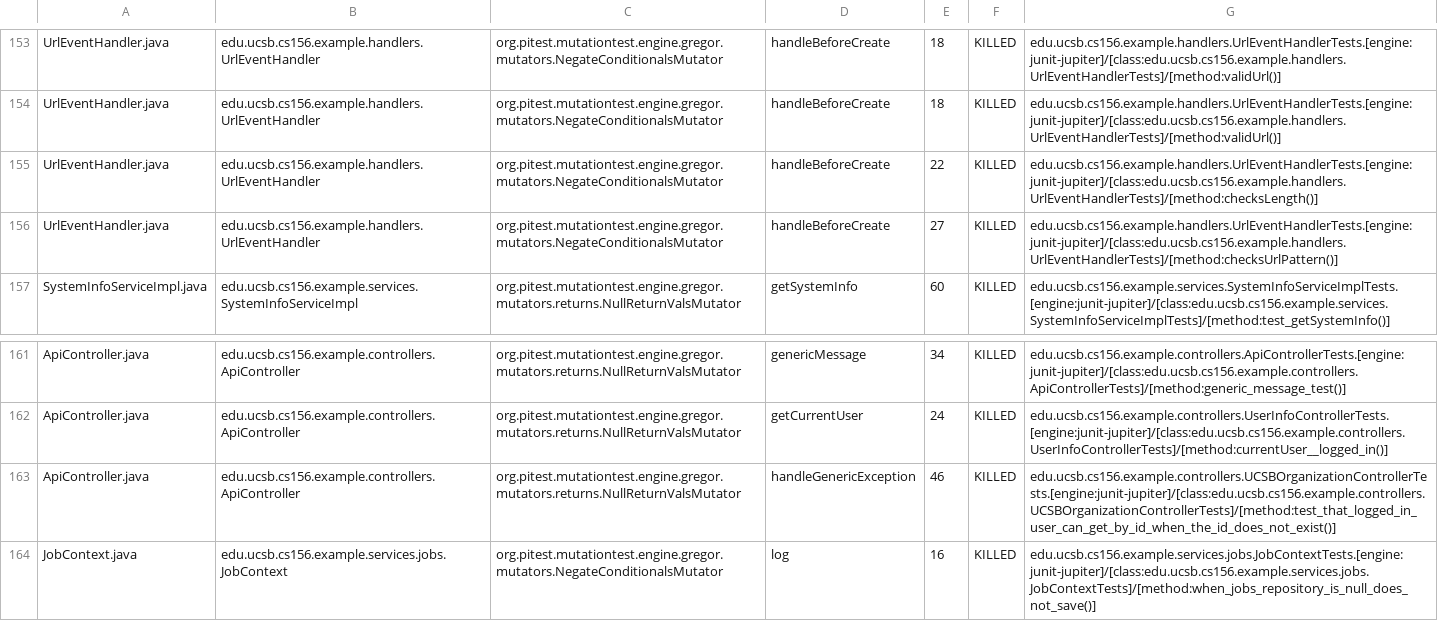
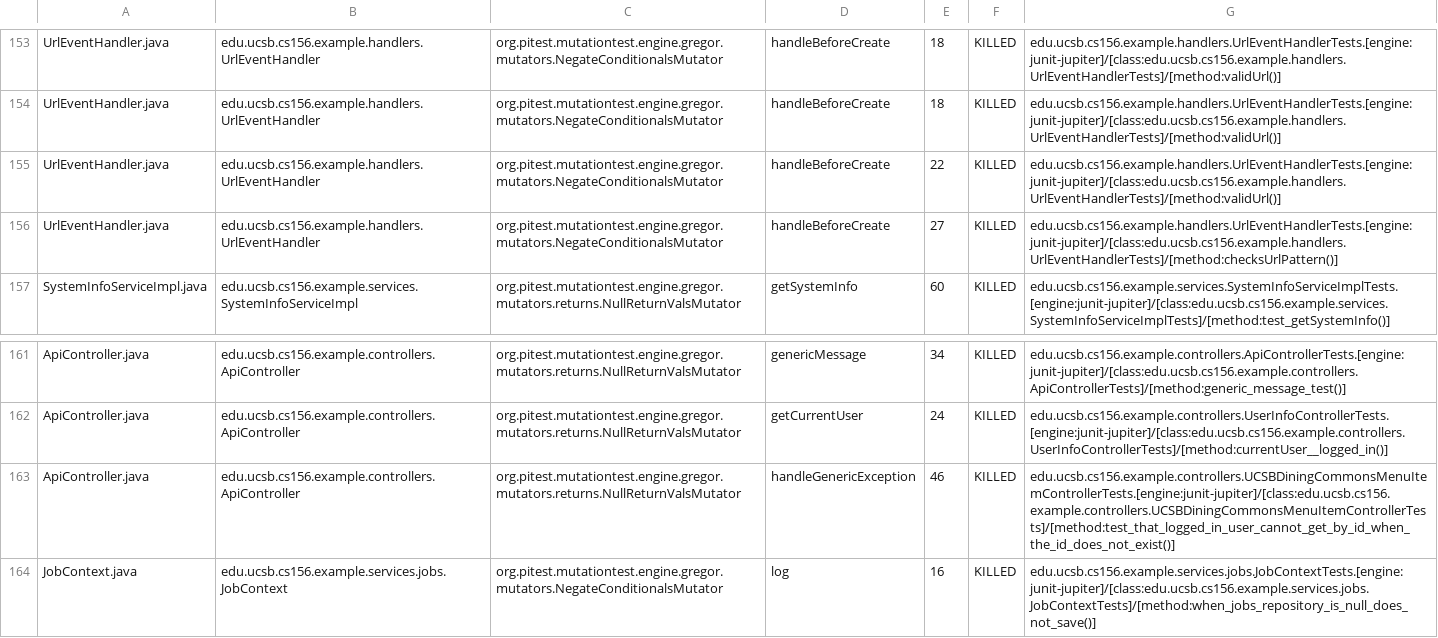
Before and after one commit to ucsb-cs156-s26/team01-s26-07, a CSV file: prs/67/pitest/mutations.csv, drawn as a sheet; only a part is shown, gaps mark what is left out.

Commit message:
Deploying to gh-pages from @ ucsb-cs156-s26/team01-s26-07@84da1cc43b856e347882a4cd308c752c509abd19 🚀

```diff
--- a/prs/67/pitest/mutations.csv
+++ b/prs/67/pitest/mutations.csv
@@ -154,3 +154,3 @@ UrlEventHandler.java,edu.ucsb.cs156.example.handlers.UrlEventHandler,org.pitest.
 UrlEventHandler.java,edu.ucsb.cs156.example.handlers.UrlEventHandler,org.pitest.mutationtest.engine.gregor.mutators.NegateConditionalsMutator,handleBeforeCreate,18,KILLED,edu.ucsb.cs156.example.handlers.UrlEventHandlerTests.[engine:junit-jupiter]/[class:edu.ucsb.cs156.example.handlers.UrlEventHandlerTests]/[method:validUrl()]
-UrlEventHandler.java,edu.ucsb.cs156.example.handlers.UrlEventHandler,org.pitest.mutationtest.engine.gregor.mutators.NegateConditionalsMutator,handleBeforeCreate,22,KILLED,edu.ucsb.cs156.example.handlers.UrlEventHandlerTests.[engine:junit-jupiter]/[class:edu.ucsb.cs156.example.handlers.UrlEventHandlerTests]/[method:checksLength()]
+UrlEventHandler.java,edu.ucsb.cs156.example.handlers.UrlEventHandler,org.pitest.mutationtest.engine.gregor.mutators.NegateConditionalsMutator,handleBeforeCreate,22,KILLED,edu.ucsb.cs156.example.handlers.UrlEventHandlerTests.[engine:junit-jupiter]/[class:edu.ucsb.cs156.example.handlers.UrlEventHandlerTests]/[method:validUrl()]
 UrlEventHandler.java,edu.ucsb.cs156.example.handlers.UrlEventHandler,org.pitest.mutationtest.engine.gregor.mutators.NegateConditionalsMutator,handleBeforeCreate,27,KILLED,edu.ucsb.cs156.example.handlers.UrlEventHandlerTests.[engine:junit-jupiter]/[class:edu.ucsb.cs156.example.handlers.UrlEventHandlerTests]/[method:checksUrlPattern()]
@@ -162,3 +162,3 @@ ApiController.java,edu.ucsb.cs156.example.controllers.ApiController,org.pitest.m
 ApiController.java,edu.ucsb.cs156.example.controllers.ApiController,org.pitest.mutationtest.engine.gregor.mutators.returns.NullReturnValsMutator,getCurrentUser,24,KILLED,edu.ucsb.cs156.example.controllers.UserInfoControllerTests.[engine:junit-jupiter]/[class:edu.ucsb.cs156.example.controllers.UserInfoControllerTests]/[method:currentUser__logged_in()]
-ApiController.java,edu.ucsb.cs156.example.controllers.ApiController,org.pitest.mutationtest.engine.gregor.mutators.returns.NullReturnValsMutator,handleGenericException,46,KILLED,edu.ucsb.cs156.example.controllers.UCSBOrganizationControllerTests.[engine:junit-jupiter]/[class:edu.ucsb.cs156.example.controllers.UCSBOrganizationControllerTests]/[method:test_that_logged_in_user_can_get_by_id_when_the_id_does_not_exist()]
+ApiController.java,edu.ucsb.cs156.example.controllers.ApiController,org.pitest.mutationtest.engine.gregor.mutators.returns.NullReturnValsMutator,handleGenericException,46,KILLED,edu.ucsb.cs156.example.controllers.UCSBDiningCommonsMenuItemControllerTests.[engine:junit-jupiter]/[class:edu.ucsb.cs156.example.controllers.UCSBDiningCommonsMenuItemControllerTests]/[method:test_that_logged_in_user_cannot_get_by_id_when_the_id_does_not_exist()]
 JobContext.java,edu.ucsb.cs156.example.services.jobs.JobContext,org.pitest.mutationtest.engine.gregor.mutators.NegateConditionalsMutator,log,16,KILLED,edu.ucsb.cs156.example.services.jobs.JobContextTests.[engine:junit-jupiter]/[class:edu.ucsb.cs156.example.services.jobs.JobContextTests]/[method:when_jobs_repository_is_null_does_not_save()]
```
Also changed, not shown: 22 other files.
